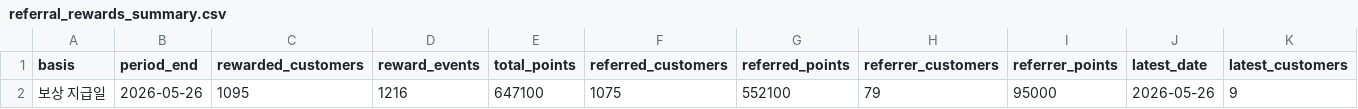
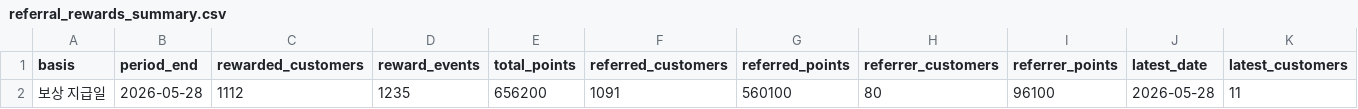
Before and after one commit to dongwonlee222/golden-goose-report, a CSV file: referral_rewards_summary.csv, drawn as a sheet; only a part is shown; removed rows and columns are numbered as before the commit, all else as after; rows hold the shown columns only; the diff names each change by its address in the sheet, - before the commit and + after, or states it on an @@ line.

```diff
--- a/referral_rewards_summary.csv
+++ b/referral_rewards_summary.csv
-row 2: 보상 지급일 | 2026-05-26 | 1095 | 1216 | 647100 | 1075 | 552100 | 79 | 95000 | 2026-05-26 | 9
+row 2: 보상 지급일 | 2026-05-28 | 1112 | 1235 | 656200 | 1091 | 560100 | 80 | 96100 | 2026-05-28 | 11
```
Also changed, not shown: golden_goose_daily_master.csv, golden_goose_daily_sheet_view.csv, 4 other files.
